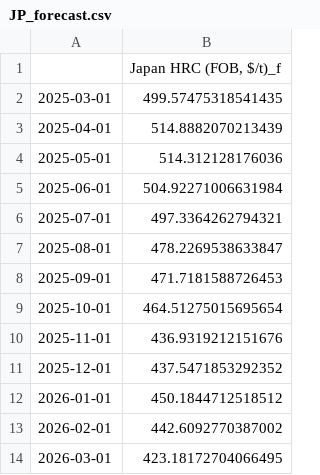
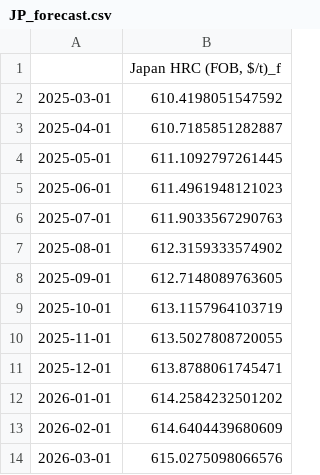
Before and after one commit to nguyenhpnguyen/BT4103-Business-Analytics-Capstone-Project, a CSV file: data/final/JP_forecast.csv, drawn as a sheet.

Commit message:
update 05 notebook to include all models experimented for Japan's hrc price forecast

```diff
--- a/data/final/JP_forecast.csv
+++ b/data/final/JP_forecast.csv
@@ -1,14 +1,14 @@
 ,"Japan HRC (FOB, $/t)_f"
-2025-03-01,499.57475318541435
-2025-04-01,514.8882070213439
-2025-05-01,514.312128176036
-2025-06-01,504.92271006631984
-2025-07-01,497.3364262794321
-2025-08-01,478.2269538633847
-2025-09-01,471.7181588726453
-2025-10-01,464.51275015695654
-2025-11-01,436.9319212151676
-2025-12-01,437.5471853292352
-2026-01-01,450.1844712518512
-2026-02-01,442.6092770387002
-2026-03-01,423.18172704066495
+2025-03-01,610.4198051547592
+2025-04-01,610.7185851282887
+2025-05-01,611.1092797261445
+2025-06-01,611.4961948121023
+2025-07-01,611.9033567290763
+2025-08-01,612.3159333574902
+2025-09-01,612.7148089763605
+2025-10-01,613.1157964103719
+2025-11-01,613.5027808720055
+2025-12-01,613.8788061745471
+2026-01-01,614.2584232501202
+2026-02-01,614.6404439680609
+2026-03-01,615.0275098066576
```
Also changed, not shown: 3 other files.
